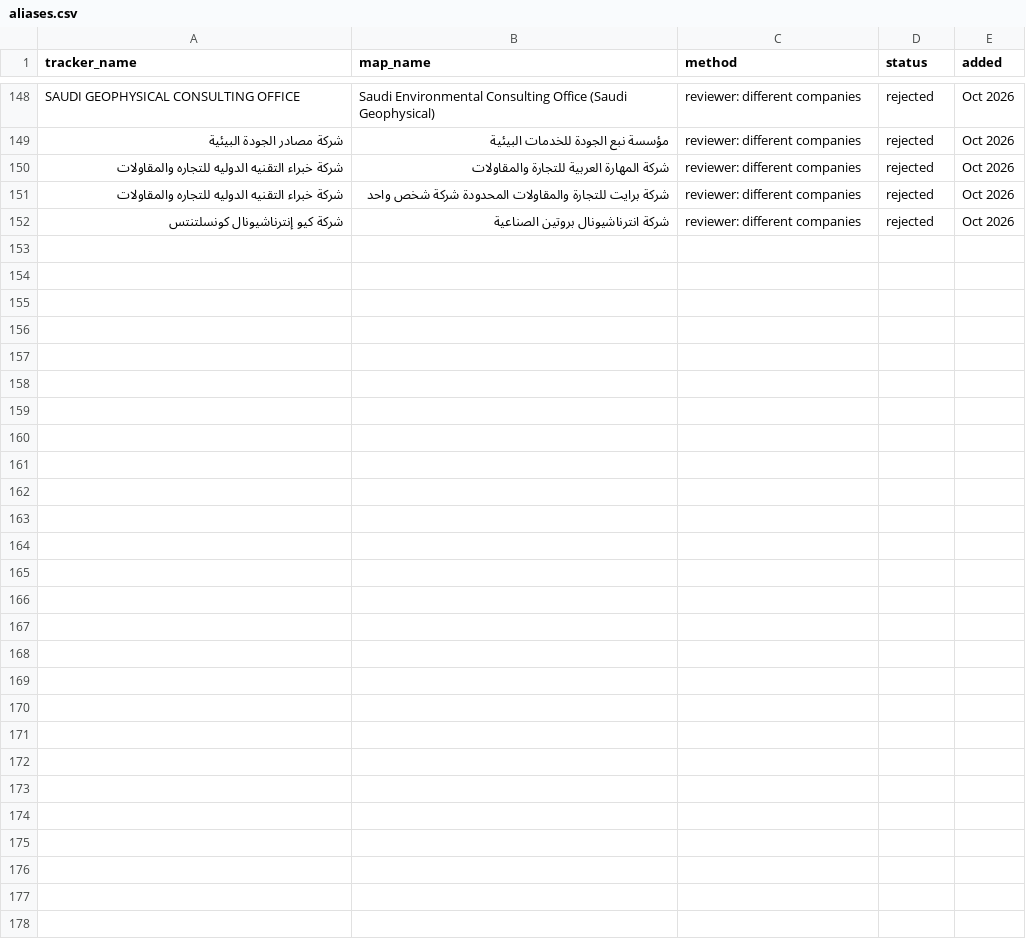
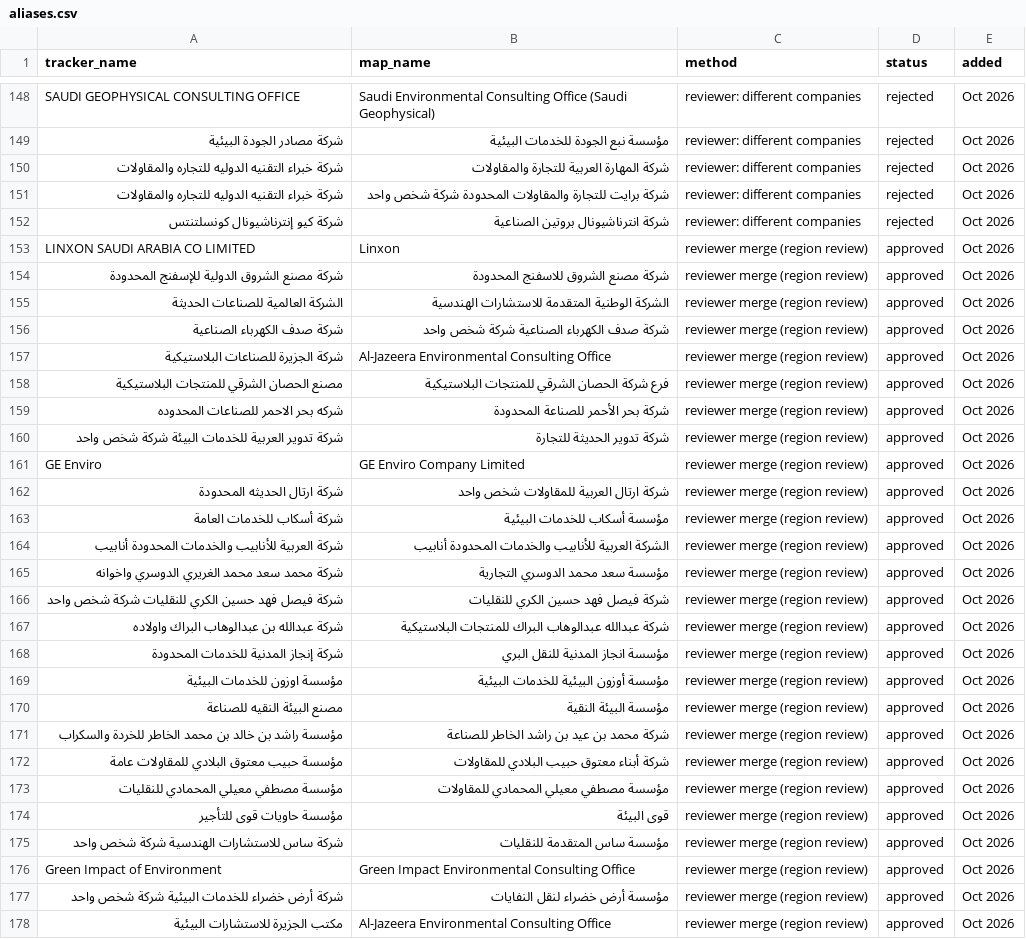
Before and after one commit to strategic-planning-eh/eh-bid-dashboard, a CSV file: pipeline/aliases.csv, drawn as a sheet; only a part is shown, gaps mark what is left out; the diff names each change by its address in the sheet, - before the commit and + after, or states it on an @@ line.

```diff
--- a/pipeline/aliases.csv
+++ b/pipeline/aliases.csv
+row 153: LINXON SAUDI ARABIA CO LIMITED | Linxon | reviewer merge (region review) | approved | Oct 2026
+row 154: شركة مصنع الشروق الدولية للإسفنج المحدودة | شركة مصنع الشروق للاسفنج المحدودة | reviewer merge (region review) | approved | Oct 2026
+row 155: الشركة العالمية للصناعات الحديثة | الشركة الوطنية المتقدمة للاستشارات الهندسية | reviewer merge (region review) | approved | Oct 2026
+row 156: شركة صدف الكهرباء الصناعية | شركة صدف الكهرباء الصناعية شركة شخص واحد | reviewer merge (region review) | approved | Oct 2026
+row 157: شركة الجزيرة للصناعات البلاستيكية | Al-Jazeera Environmental Consulting Office | reviewer merge (region review) | approved | Oct 2026
+row 158: مصنع الحصان الشرقي للمنتجات البلاستيكية | فرع شركة الحصان الشرقي للمنتجات البلاستيكية | reviewer merge (region review) | approved | Oct 2026
+row 159: شركه بحر الاحمر للصناعات المحدوده | شركة بحر الأحمر للصناعة المحدودة | reviewer merge (region review) | approved | Oct 2026
+row 160: شركة تدوير العربية للخدمات البيئة شركة شخص واحد | شركة تدوير الحديثة للتجارة | reviewer merge (region review) | approved | Oct 2026
+row 161: GE Enviro | GE Enviro Company Limited | reviewer merge (region review) | approved | Oct 2026
+row 162: شركة ارتال الحديثه المحدودة | شركة ارتال العربية للمقاولات شخص واحد | reviewer merge (region review) | approved | Oct 2026
+row 163: شركة أسكاب للخدمات العامة | مؤسسة أسكاب للخدمات البيئية | reviewer merge (region review) | approved | Oct 2026
+row 164: شركة العربية للأنابيب والخدمات المحدودة أنابيب | الشركة العربية للأنابيب والخدمات المحدودة أنابيب | reviewer merge (region review) | approved | Oct 2026
+row 165: شركة محمد سعد محمد الغريري الدوسري واخوانه | مؤسسة سعد محمد الدوسري التجارية | reviewer merge (region review) | approved | Oct 2026
+row 166: شركة فيصل فهد حسين الكري للنقليات شركة شخص واحد | شركة فيصل فهد حسين الكري للنقليات | reviewer merge (region review) | approved | Oct 2026
+row 167: شركة عبدالله بن عبدالوهاب البراك واولاده | شركة عبدالله عبدالوهاب البراك للمنتجات البلاستيكية | reviewer merge (region review) | approved | Oct 2026
+row 168: شركة إنجاز المدنية للخدمات المحدودة | مؤسسة انجاز المدنية للنقل البري | reviewer merge (region review) | approved | Oct 2026
+row 169: مؤسسة اوزون للخدمات البيئية | مؤسسة أوزون البيئية للخدمات البيئية | reviewer merge (region review) | approved | Oct 2026
+row 170: مصنع البيئة النقيه للصناعة | مؤسسة البيئة النقية | reviewer merge (region review) | approved | Oct 2026
+row 171: مؤسسة راشد بن خالد بن محمد الخاطر للخردة والسكراب | شركة محمد بن عيد بن راشد الخاطر للصناعة | reviewer merge (region review) | approved | Oct 2026
+row 172: مؤسسة حبيب معتوق البلادي للمقاولات عامة | شركة أبناء معتوق حبيب البلادي للمقاولات | reviewer merge (region review) | approved | Oct 2026
+row 173: مؤسسة مصطفي معيلي المحمادي للنقليات | مؤسسة مصطفي معيلي المحمادي للمقاولات | reviewer merge (region review) | approved | Oct 2026
+row 174: مؤسسة حاويات قوى للتأجير | قوى البيئة | reviewer merge (region review) | approved | Oct 2026
+row 175: شركة ساس للاستشارات الهندسية شركة شخص واحد | مؤسسة ساس المتقدمة للنقليات | reviewer merge (region review) | approved | Oct 2026
+row 176: Green Impact of Environment | Green Impact Environmental Consulting Office | reviewer merge (region review) | approved | Oct 2026
+row 177: شركة أرض خضراء للخدمات البيئية شركة شخص واحد | مؤسسة أرض خضراء لنقل النفايات | reviewer merge (region review) | approved | Oct 2026
+row 178: مكتب الجزيرة للاستشارات البيئية | Al-Jazeera Environmental Consulting Office | reviewer merge (region review) | approved | Oct 2026
```
Also changed, not shown: 5 other files.
